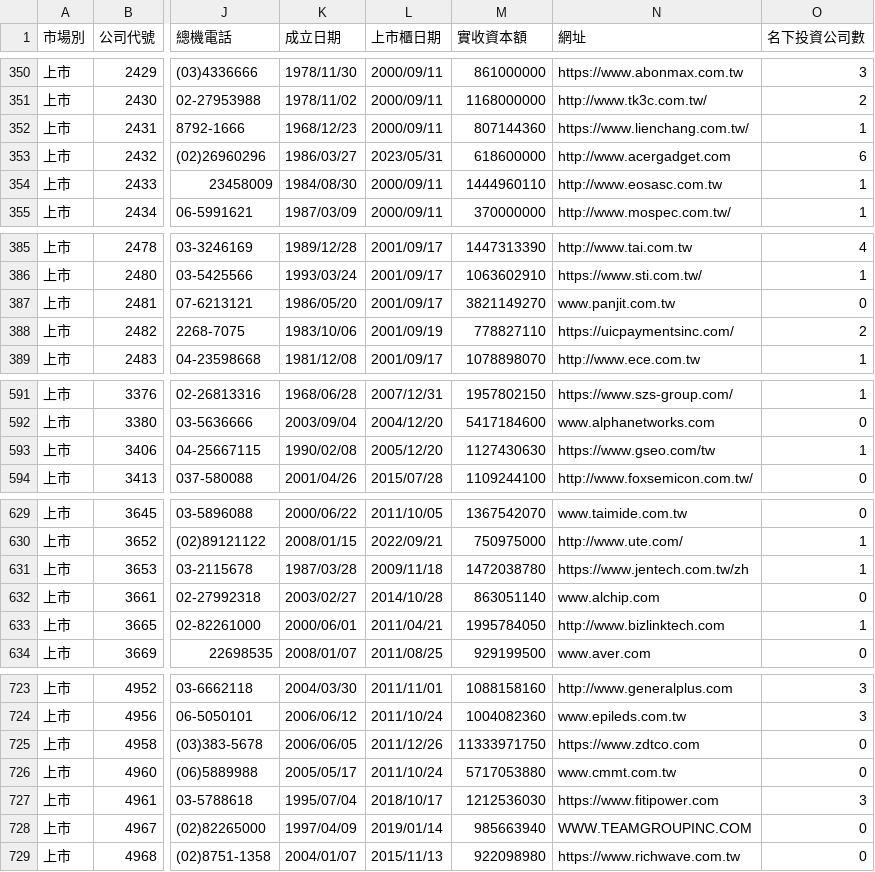
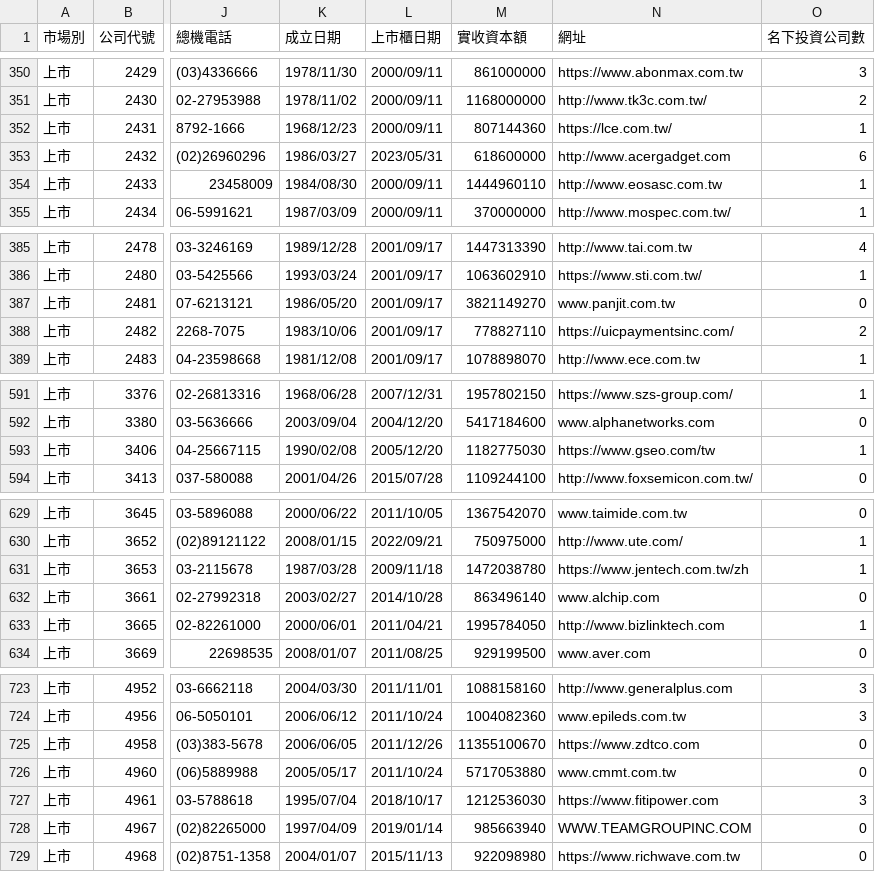
Before and after one commit to Andy-Zhang-22/chailease-work, a CSV file: leads/listed/companies.csv, drawn as a sheet; only a part is shown, gaps mark what is left out; the diff covers the shown part only; the diff names each change by its address in the sheet, - before the commit and + after, or states it on an @@ line.

```diff
--- a/leads/listed/companies.csv
+++ b/leads/listed/companies.csv
-N352 (網址): https://www.lienchang.com.tw/
+N352 (網址): https://lce.com.tw/
-L388 (上市櫃日期): 2001/09/19
+L388 (上市櫃日期): 2001/09/17
-M593 (實收資本額): 1127430630
+M593 (實收資本額): 1182775030
-M632 (實收資本額): 863051140
+M632 (實收資本額): 863496140
-M725 (實收資本額): 11333971750
+M725 (實收資本額): 11355100670
```
Also changed, not shown: 2 edited cells elsewhere in this file, 5 other files.
